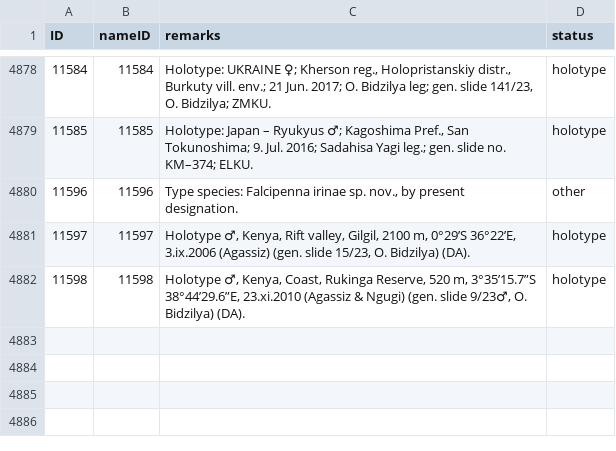
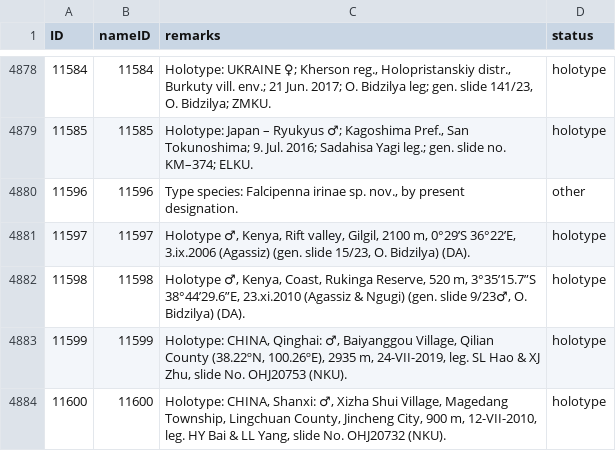
Before and after one commit to dhobern/Gelechiidae, a CSV file: coldp/data/typematerial.csv, drawn as a sheet; only a part is shown, gaps mark what is left out; the diff names each change by its address in the sheet, - before the commit and + after, or states it on an @@ line.

```diff
--- a/coldp/data/typematerial.csv
+++ b/coldp/data/typematerial.csv
+row 4883: 11599 | 11599 | Holotype: CHINA, Qinghai: ♂, Baiyanggou Village, Qilian County (38.22ºN, 100.26ºE), 2935 m, 24-VII-2019, leg. SL Hao & XJ Zhu, slide No. OHJ20753 (NKU). | holotype
+row 4884: 11600 | 11600 | Holotype: CHINA, Shanxi: ♂, Xizha Shui Village, Magedang Township, Lingchuan County, Jincheng City, 900 m, 12-VII-2010, leg. HY Bai & LL Yang, slide No. OHJ20732 (NKU). | holotype
```
Also changed, not shown: coldp/data/distribution.csv, coldp/data/namereference.csv, 3 other files.
